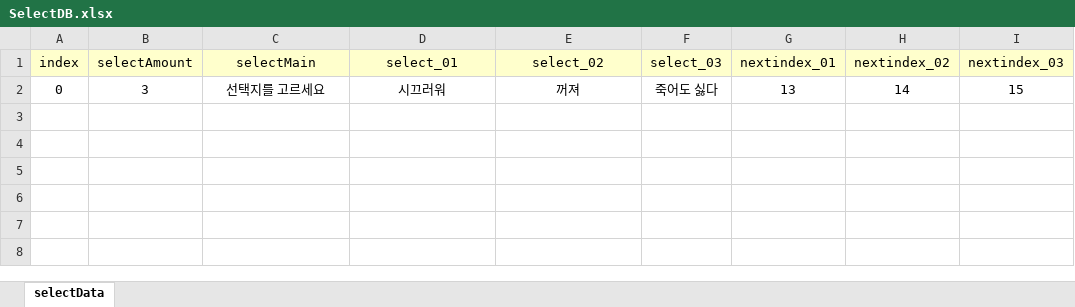
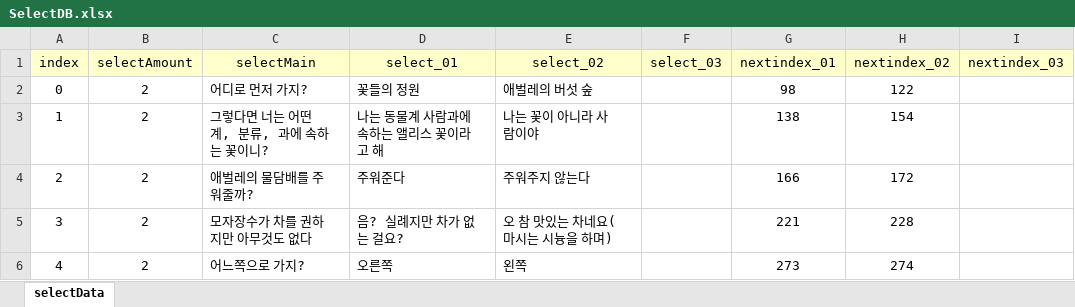
Before and after one commit to RyuHaJung/DialogSystem, an Excel workbook: Assets/Resources/ExcelDB/SelectDB.xlsx, sheet selectData, drawn as a sheet; values as stored, in another font and other column widths than the file's, no borders; removed rows and columns are numbered as before the commit, all else as after; the diff names each change by its address in the sheet, - before the commit and + after, or states it on an @@ line.

```diff
--- a/Assets/Resources/ExcelDB/SelectDB.xlsx (sheet selectData)
+++ b/Assets/Resources/ExcelDB/SelectDB.xlsx (sheet selectData)
-row 2: 0 | 3 | 선택지를 고르세요 | 시끄러워 | 꺼져 | 죽어도 싫다 | 13 | 14 | 15
+row 2: 0 | 2 | 어디로 먼저 가지? | 꽃들의 정원 | 애벌레의 버섯 숲 |  | 98 | 122
+row 3: 1 | 2 | 그렇다면 너는 어떤 계, 분류, 과에 속하는 꽃이니? | 나는 동물계 사람과에 속하는 앨리스 꽃이라고 해 | 나는 꽃이 아니라 사람이야 |  | 138 | 154
+row 4: 2 | 2 | 애벌레의 물담배를 주워줄까? | 주워준다 | 주워주지 않는다 |  | 166 | 172
+row 5: 3 | 2 | 모자장수가 차를 권하지만 아무것도 없다 | 음? 실례지만 차가 없는 걸요? | 오 참 맛있는 차네요(마시는 시늉을 하며) |  | 221 | 228
+row 6: 4 | 2 | 어느쪽으로 가지? | 오른쪽 | 왼쪽 |  | 273 | 274
```
Also changed, not shown: Assets/Resources/ExcelDB/DialogueDB.xlsx, 10 other files.
